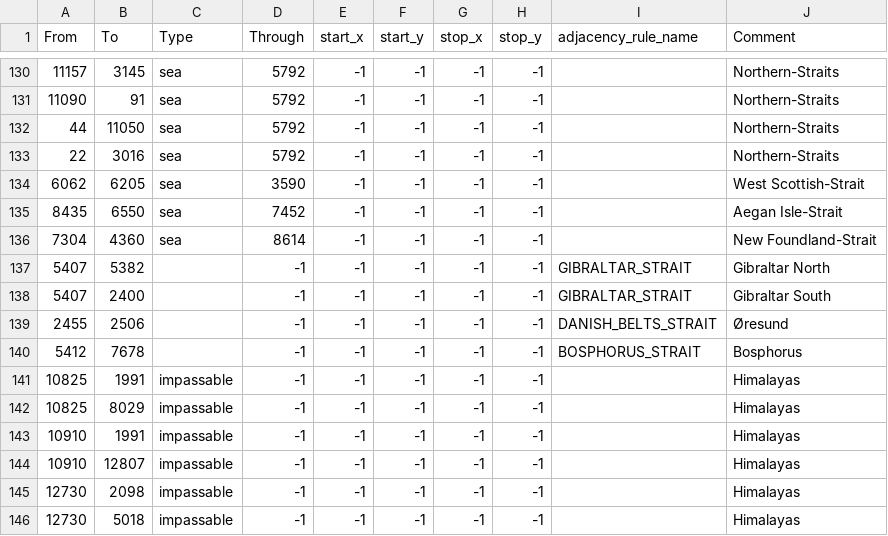
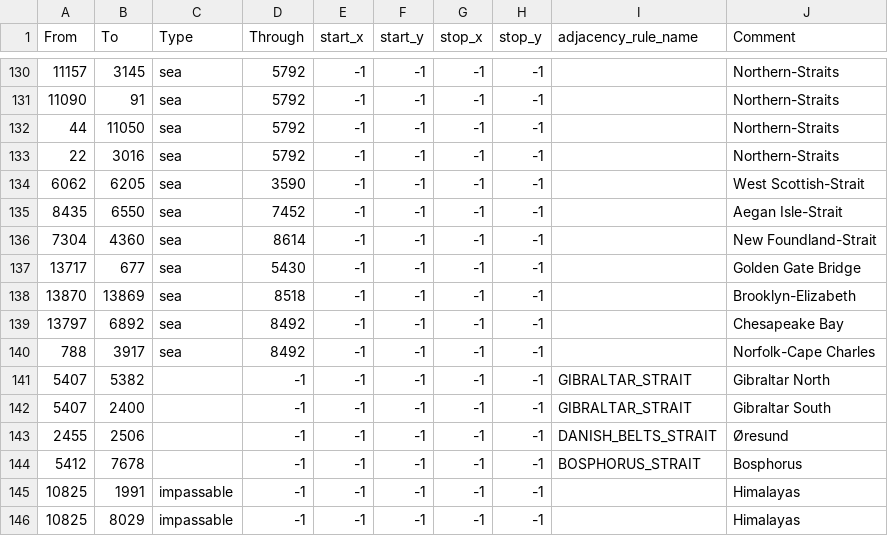
Before and after one commit to aridoitsu/ashesoftheoldorder, a CSV file: map/adjacencies.csv, drawn as a sheet; only a part is shown, gaps mark what is left out; the shorter side is filled out with more unchanged rows; the diff names each change by its address in the sheet, - before the commit and + after, or states it on an @@ line.

```diff
--- a/map/adjacencies.csv
+++ b/map/adjacencies.csv
+row 137: 13717 | 677 | sea | 5430 | -1 | -1 | -1 | -1 |  | Golden Gate Bridge
+row 138: 13870 | 13869 | sea | 8518 | -1 | -1 | -1 | -1 |  | Brooklyn-Elizabeth
+row 139: 13797 | 6892 | sea | 8492 | -1 | -1 | -1 | -1 |  | Chesapeake Bay
+row 140: 788 | 3917 | sea | 8492 | -1 | -1 | -1 | -1 |  | Norfolk-Cape Charles
```
Also changed, not shown: 18 other files.
